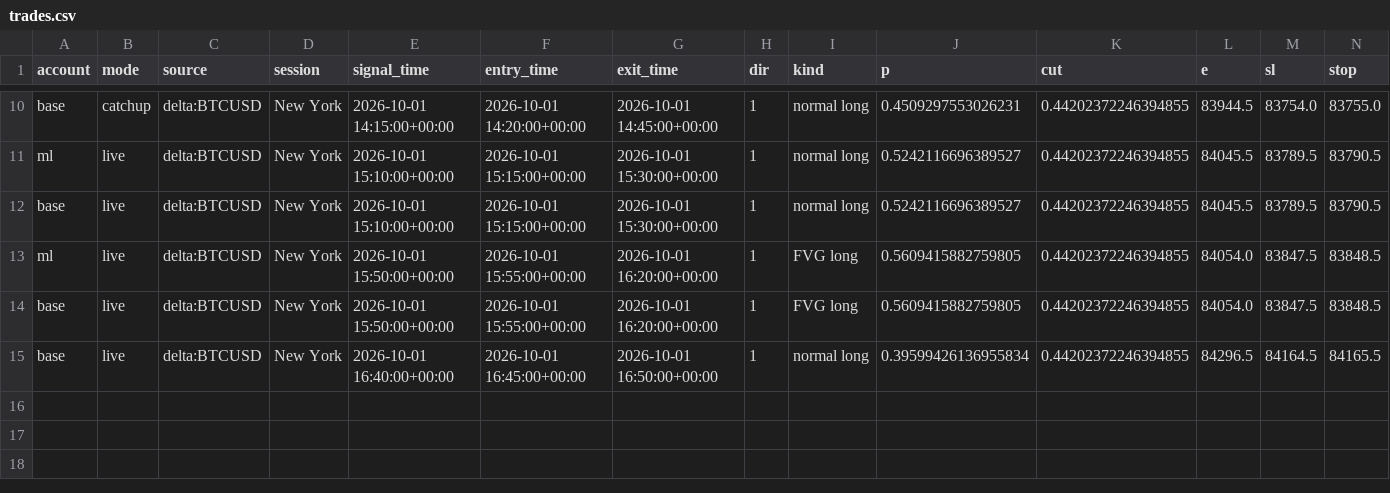
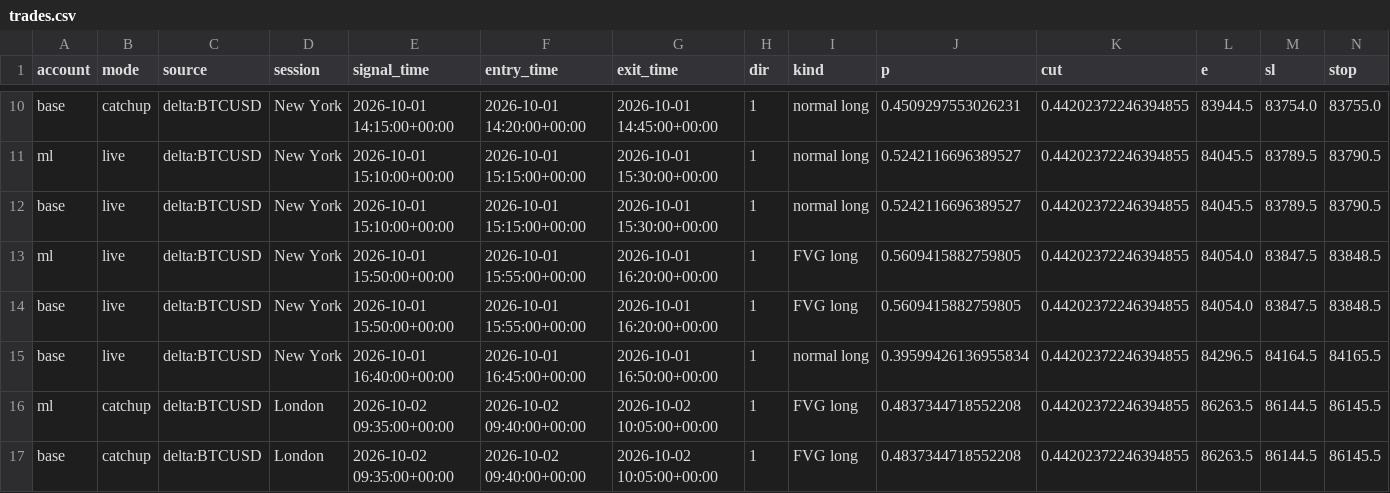
Before and after one commit to lcs2024016-arch/btcbot, a CSV file: state/trades.csv, drawn as a sheet; only a part is shown, gaps mark what is left out; rows hold the shown columns only; the diff names each change by its address in the sheet, - before the commit and + after, or states it on an @@ line.

```diff
--- a/state/trades.csv
+++ b/state/trades.csv
+row 16: ml | catchup | delta:BTCUSD | London | 2026-10-02 09:35:00+00:00 | 2026-10-02 09:40:00+00:00 | 2026-10-02 10:05:00+00:00 | 1 | FVG long | 0.4837344718552208 | 0.44202372246394855 | 86263.5 | 86144.5 | 86145.5
+row 17: base | catchup | delta:BTCUSD | London | 2026-10-02 09:35:00+00:00 | 2026-10-02 09:40:00+00:00 | 2026-10-02 10:05:00+00:00 | 1 | FVG long | 0.4837344718552208 | 0.44202372246394855 | 86263.5 | 86144.5 | 86145.5
```
Also changed, not shown: state/signals.csv, 6 other files.
